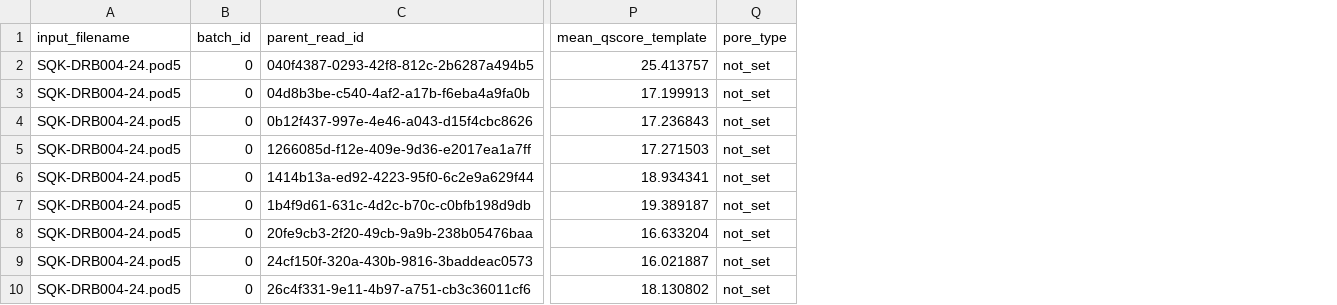
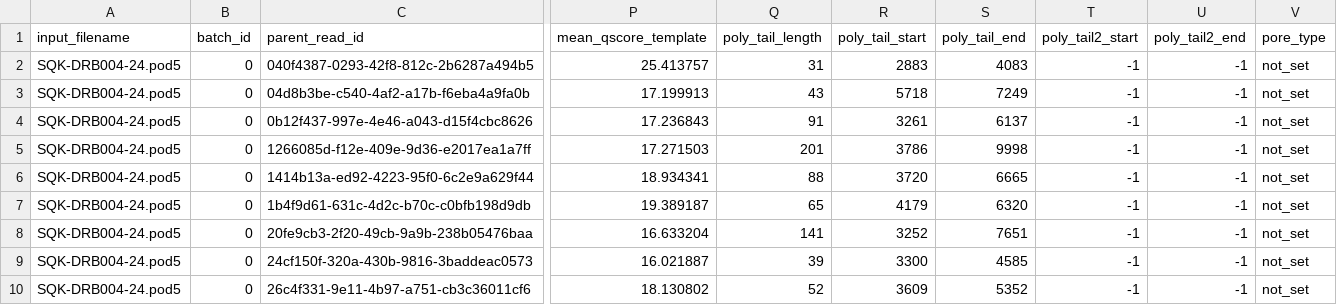
Before and after one commit to nanoporetech/dorado, a TSV file: regression_test/ref/linux/basecalling/Kit14_RNA_hac_DRB004/summary.tsv, drawn as a sheet; only a part is shown, gaps mark what is left out; the diff names each change by its address in the sheet, - before the commit and + after, or states it on an @@ line.

Commit message:
Update regression test references
https://git.oxfordnanolabs.local/machine-learning/dorado/-/pipelines/2944494

```diff
--- a/regression_test/ref/linux/basecalling/Kit14_RNA_hac_DRB004/summary.tsv
+++ b/regression_test/ref/linux/basecalling/Kit14_RNA_hac_DRB004/summary.tsv
+column Q (poly_tail_length), rows 2-10: 31 | 43 | 91 | 201 | 88 | 65 | 141 | 39 | 52
+column R (poly_tail_start), rows 2-10: 2883 | 5718 | 3261 | 3786 | 3720 | 4179 | 3252 | 3300 | 3609
+column S (poly_tail_end), rows 2-10: 4083 | 7249 | 6137 | 9998 | 6665 | 6320 | 7651 | 4585 | 5352
+column T (poly_tail2_start), rows 2-10: all -1
+column U (poly_tail2_end), rows 2-10: all -1
```
Also changed, not shown: regression_test/ref/linux_a100/basecalling/Kit14_RNA_hac_DRB004/summary.tsv, regression_test/ref/orin/basecalling/Kit14_RNA_hac_DRB004/summary.tsv, 13 other files.
